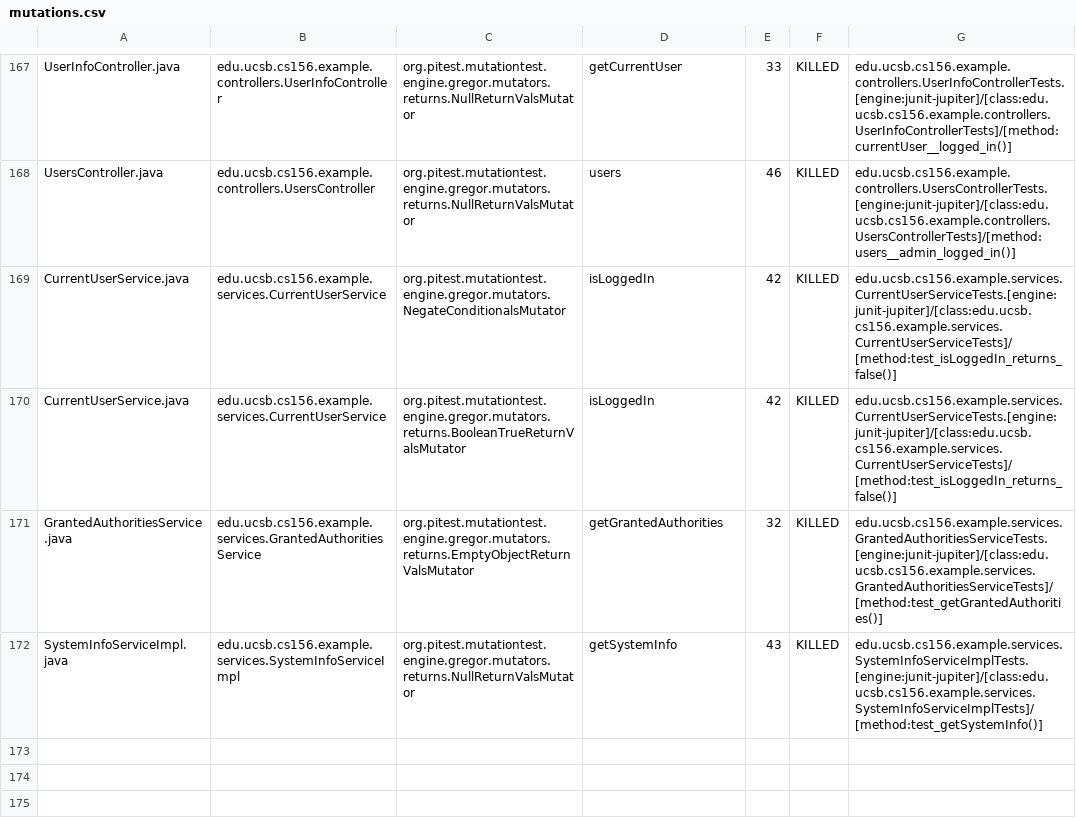
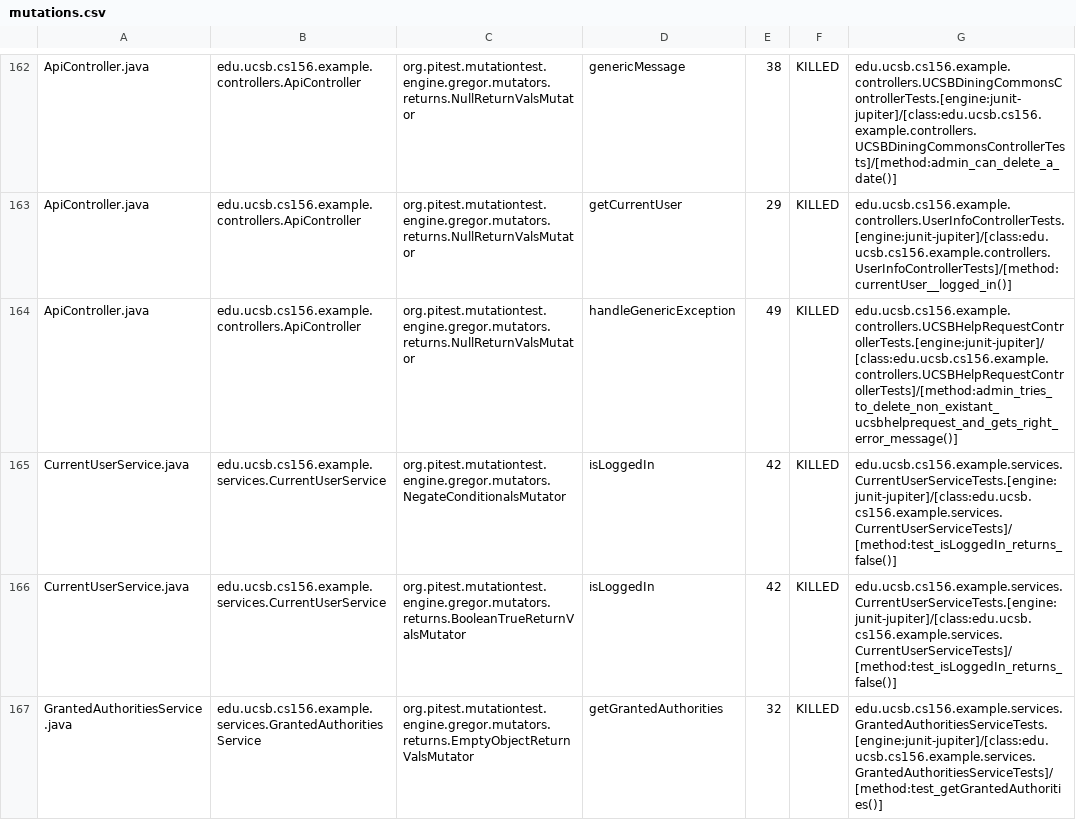
Before and after one commit to ucsb-cs156-s24/team03-s24-5pm-7, a CSV file: prs/100/pitest/mutations.csv, drawn as a sheet; only a part is shown, gaps mark what is left out; the shorter side is filled out with more unchanged rows; addresses are those after the commit; the diff covers the shown part only; the diff names each change by its address in the sheet, - before the commit and + after, or states it on an @@ line.

Commit message:
Deploying to gh-pages from @ ucsb-cs156-s24/team03-s24-5pm-7@8beb296ad7bf59902072077c9593ee9e65d8199c 🚀

```diff
--- a/prs/100/pitest/mutations.csv
+++ b/prs/100/pitest/mutations.csv
-A162: UserInfoController.java
+A162: ApiController.java
-B162: edu.ucsb.cs156.example.controllers.UserInfoController
+B162: edu.ucsb.cs156.example.controllers.ApiController
-D162: getCurrentUser
+D162: genericMessage
-E162: 33
+E162: 38
-G162: edu.ucsb.cs156.example.controllers.UserInfoControllerTests.[engine:junit-jupiter]/[class:edu.ucsb.cs156.example.controllers.UserInfoControllerTests]/[method:currentUser__logged_in()]
+G162: edu.ucsb.cs156.example.controllers.UCSBDiningCommonsControllerTests.[engine:junit-jupiter]/[class:edu.ucsb.cs156.example.controllers.UCSBDiningCommonsControllerTests]/[method:admin_can_delete_a_date()]
@@ row 2 moved to row 163: ApiController.java @@
-A164: UsersController.java
+A164: ApiController.java
-B164: edu.ucsb.cs156.example.controllers.UsersController
+B164: edu.ucsb.cs156.example.controllers.ApiController
-D164: users
+D164: handleGenericException
-E164: 46
+E164: 49
-G164: edu.ucsb.cs156.example.controllers.UsersControllerTests.[engine:junit-jupiter]/[class:edu.ucsb.cs156.example.controllers.UsersControllerTests]/[method:users__admin_logged_in()]
+G164: edu.ucsb.cs156.example.controllers.UCSBHelpRequestControllerTests.[engine:junit-jupiter]/[class:edu.ucsb.cs156.example.controllers.UCSBHelpRequestControllerTests]/[method:admin_tries_to_delete_non_existant_ucsbhelprequest_and_gets_right_error_message()]
```
Also changed, not shown: 2 added rows, 2 removed rows and 104 moved rows elsewhere in this file, 18 other files.
